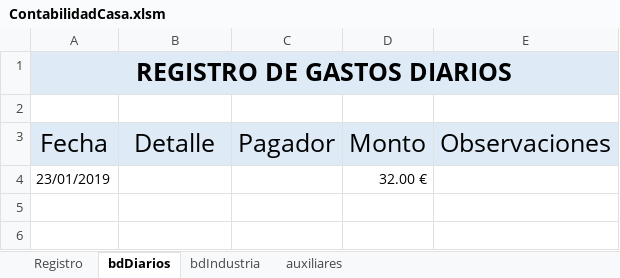
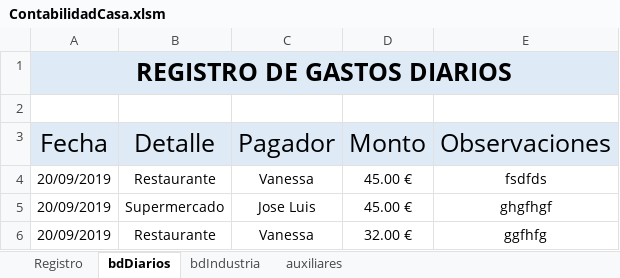
Before and after one commit to jolufepa/contabilidadaCasa, an Excel workbook: ContabilidadCasa.xlsm, sheet bdDiarios, drawn as a sheet; values as stored, in another font and other column widths than the file's, no borders; table styles not drawn; removed rows and columns are numbered as before the commit, all else as after; the diff names each change by its address in the sheet, - before the commit and + after, or states it on an @@ line.

Commit message:
Avance 20/09/2019

```diff
--- a/ContabilidadCasa.xlsm (sheet bdDiarios)
+++ b/ContabilidadCasa.xlsm (sheet bdDiarios)
-row 4: 23/01/2019 |  |  | 32.00 €
+row 4: 20/09/2019 | Restaurante | Vanessa | 45.00 € | fsdfds
+row 5: 20/09/2019 | Supermercado | Jose Luis | 45.00 € | ghgfhgf
+row 6: 20/09/2019 | Restaurante | Vanessa | 32.00 € | ggfhfg
```
Also changed, not shown: sheet auxiliares.
